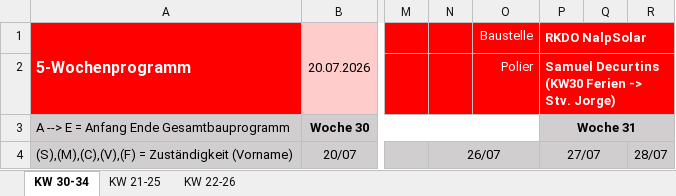
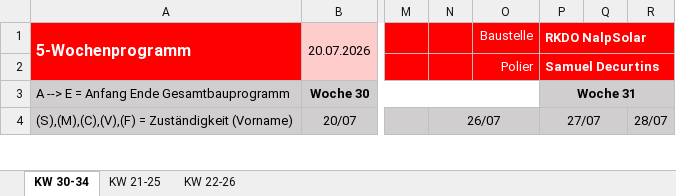
Before and after one commit to maltv/Website_NalpSolar, an Excel workbook: 5W-Programm/Fuenfwochenprogramm_KW30-34.xlsx, sheet KW 30-34, drawn as a sheet; only a part is shown, gaps mark what is left out; values as stored, in another font and other column widths than the file's, no borders; charts and pictures not drawn; the diff names each change by its address in the sheet, - before the commit and + after, or states it on an @@ line.

```diff
--- a/5W-Programm/Fuenfwochenprogramm_KW30-34.xlsx (sheet KW 30-34)
+++ b/5W-Programm/Fuenfwochenprogramm_KW30-34.xlsx (sheet KW 30-34)
-P2 (RKDO NalpSolar): Samuel Decurtins (KW30 Ferien -> Stv. Jorge)
+P2 (RKDO NalpSolar): Samuel Decurtins
```
Also changed, not shown: 1 other file.
